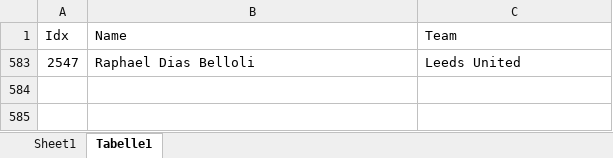
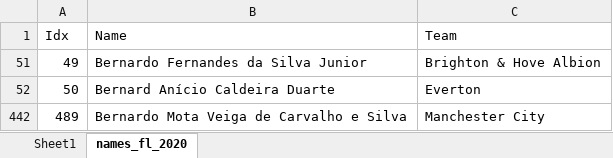
Before and after one commit to Giuliano99/Masterarbeit, an Excel workbook: name_matching_2020.xlsx, sheet names_fl_2020, drawn as a sheet; values as stored, in another font and other column widths than the file's, no borders; removed rows and columns are numbered as before the commit, all else as after; the diff names each change by its address in the sheet, - before the commit and + after, or states it on an @@ line.

```diff
--- a/name_matching_2020.xlsx (sheet names_fl_2020)
+++ b/name_matching_2020.xlsx (sheet names_fl_2020)
-sheet tab: Tabelle1
+sheet tab: names_fl_2020
@@ row 583 hidden: 2547 | Raphael Dias Belloli | Leeds United @@
@@ row 51 unhidden: 49 | Bernardo Fernandes da Silva Junior | Brighton & Hove Albion @@
@@ row 52 unhidden: 50 | Bernard Anício Caldeira Duarte | Everton @@
@@ row 442 unhidden: 489 | Bernardo Mota Veiga de Carvalho e Silva | Manchester City @@
```
Also changed, not shown: sheet Sheet1, hidden cells, 4 other files.
